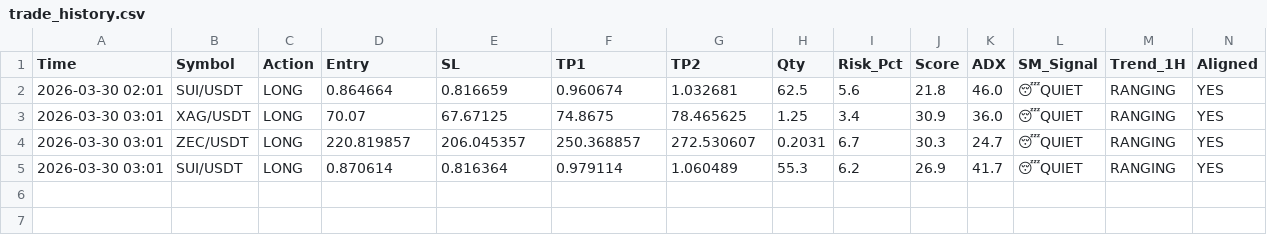
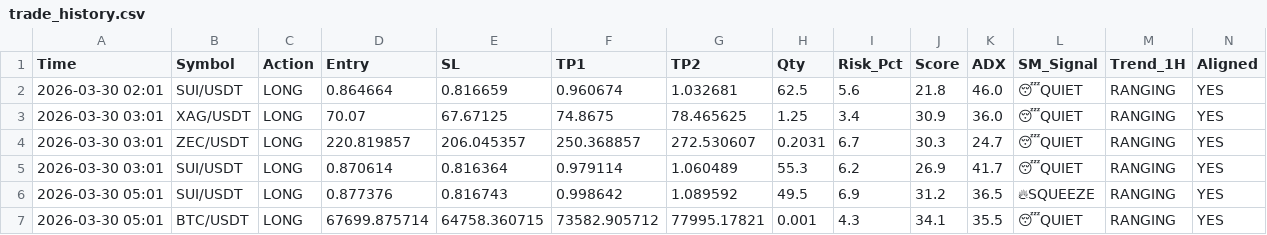
Before and after one commit to alifhawari-dotcom/crypto-ai-agent, a CSV file: trade_history.csv, drawn as a sheet; only a part is shown; rows hold the shown columns only; the diff names each change by its address in the sheet, - before the commit and + after, or states it on an @@ line.

Commit message:
Update trade history [skip ci]

```diff
--- a/trade_history.csv
+++ b/trade_history.csv
+row 6: 2026-03-30 05:01 | SUI/USDT | LONG | 0.877376 | 0.816743 | 0.998642 | 1.089592 | 49.5 | 6.9 | 31.2 | 36.5 | 🔥SQUEEZE | RANGING | YES
+row 7: 2026-03-30 05:01 | BTC/USDT | LONG | 67699.875714 | 64758.360715 | 73582.905712 | 77995.17821 | 0.001 | 4.3 | 34.1 | 35.5 | 😴QUIET | RANGING | YES
```
